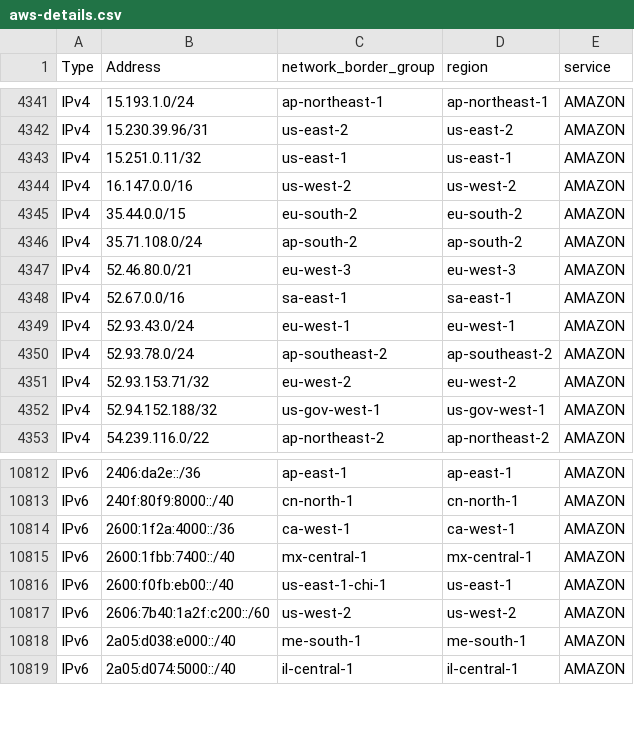
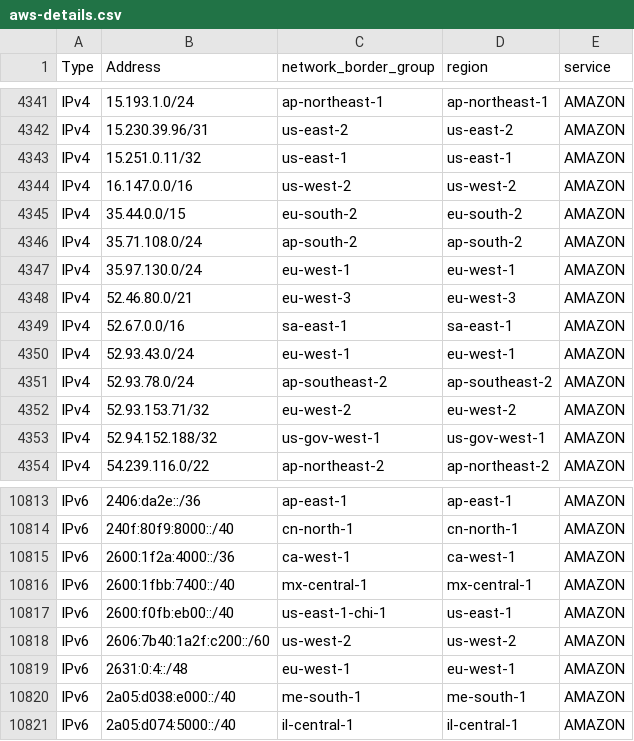
Before and after one commit to disposable/cloud-ip-ranges, a CSV file: csv/aws-details.csv, drawn as a sheet; only a part is shown, gaps mark what is left out; the diff names each change by its address in the sheet, - before the commit and + after, or states it on an @@ line.

```diff
--- a/csv/aws-details.csv
+++ b/csv/aws-details.csv
+row 4347: IPv4 | 35.97.130.0/24 | eu-west-1 | eu-west-1 | AMAZON
+row 10819: IPv6 | 2631:0:4::/48 | eu-west-1 | eu-west-1 | AMAZON
```
Also changed, not shown: csv/aws.csv, csv/heroku-aws.csv, 14 other files.
